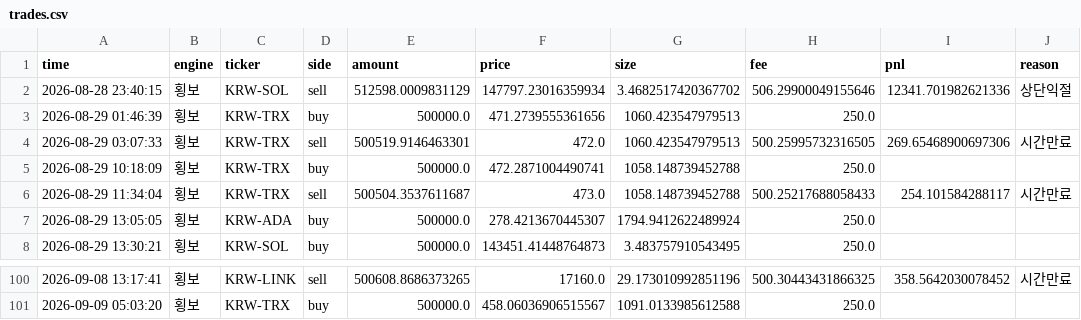
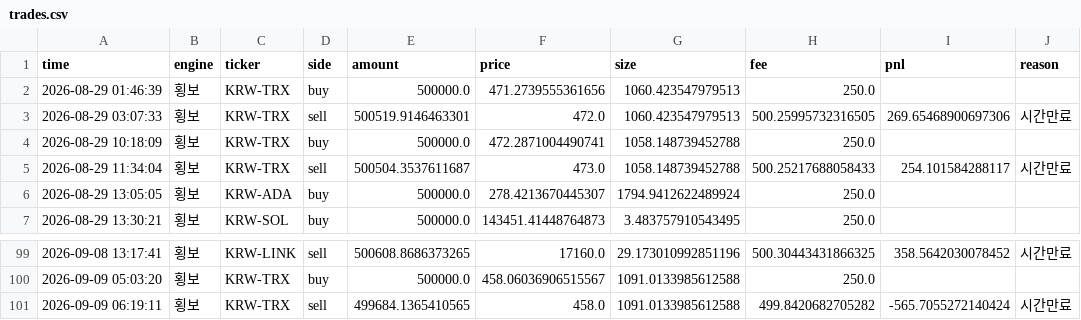
Before and after one commit to reoh97/SuperPro, a CSV file: reports/trades.csv, drawn as a sheet; only a part is shown, gaps mark what is left out; removed rows and columns are numbered as before the commit, all else as after; the diff names each change by its address in the sheet, - before the commit and + after, or states it on an @@ line.

```diff
--- a/reports/trades.csv
+++ b/reports/trades.csv
-row 2: 2026-08-28 23:40:15 | 횡보 | KRW-SOL | sell | 512598.0009831129 | 147797.23016359934 | 3.4682517420367702 | 506.29900049155646 | 12341.701982621336 | 상단익절
+row 101: 2026-09-09 06:19:11 | 횡보 | KRW-TRX | sell | 499684.1365410565 | 458.0 | 1091.0133985612588 | 499.8420682705282 | -565.7055272140424 | 시간만료
```
Also changed, not shown: 1 other file.
